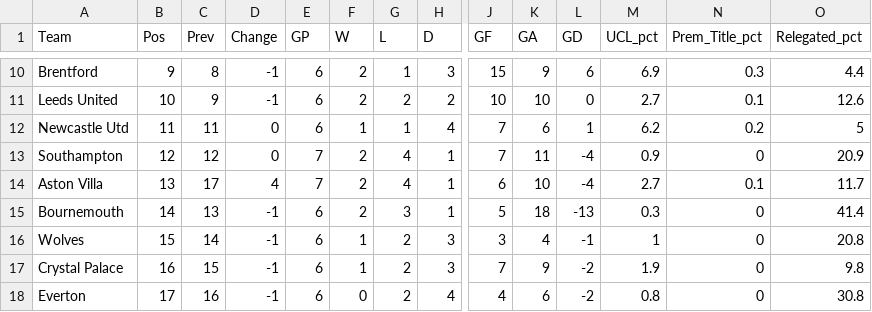
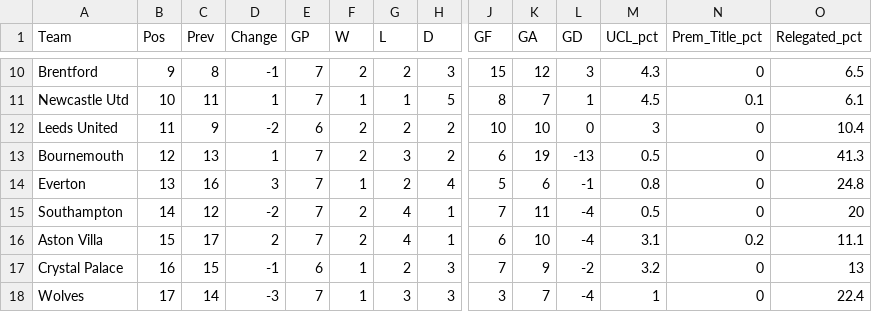
Before and after one commit to weaversd/EPL_2022_2023, a CSV file: current_table_output/Matchweek_7_table.csv, drawn as a sheet; only a part is shown, gaps mark what is left out; removed rows and columns are numbered as before the commit, all else as after; rows hold the shown columns only; the diff covers the shown part only; the diff names each change by its address in the sheet, - before the commit and + after, or states it on an @@ line.

```diff
--- a/current_table_output/Matchweek_7_table.csv
+++ b/current_table_output/Matchweek_7_table.csv
-E10 (GP): 6
+E10 (GP): 7
-G10 (L): 1
+G10 (L): 2
-K10 (GA): 9
+K10 (GA): 12
-L10 (GD): 6
+L10 (GD): 3
-M10 (UCL_pct): 6.9
+M10 (UCL_pct): 4.3
-N10 (Prem_Title_pct): 0.3
+N10 (Prem_Title_pct): 0
-O10 (Relegated_pct): 4.4
+O10 (Relegated_pct): 6.5
+row 11: Newcastle Utd | 10 | 11 | 1 | 7 | 1 | 1 | 5 | 8 | 7 | 1 | 4.5 | 0.1 | 6.1
-B12 (Pos): 10
+B12 (Pos): 11
-D12 (Change): -1
+D12 (Change): -2
-M12 (UCL_pct): 2.7
+M12 (UCL_pct): 3
-N12 (Prem_Title_pct): 0.1
+N12 (Prem_Title_pct): 0
-O12 (Relegated_pct): 12.6
+O12 (Relegated_pct): 10.4
-row 12: Newcastle Utd | 11 | 11 | 0 | 6 | 1 | 1 | 4 | 7 | 6 | 1 | 6.2 | 0.2 | 5
+row 13: Bournemouth | 12 | 13 | 1 | 7 | 2 | 3 | 2 | 6 | 19 | -13 | 0.5 | 0 | 41.3
+row 14: Everton | 13 | 16 | 3 | 7 | 1 | 2 | 4 | 5 | 6 | -1 | 0.8 | 0 | 24.8
-B15 (Pos): 12
+B15 (Pos): 14
-D15 (Change): 0
+D15 (Change): -2
-M15 (UCL_pct): 0.9
+M15 (UCL_pct): 0.5
-O15 (Relegated_pct): 20.9
+O15 (Relegated_pct): 20
-B16 (Pos): 13
+B16 (Pos): 15
-D16 (Change): 4
+D16 (Change): 2
-M16 (UCL_pct): 2.7
+M16 (UCL_pct): 3.1
-N16 (Prem_Title_pct): 0.1
+N16 (Prem_Title_pct): 0.2
-O16 (Relegated_pct): 11.7
+O16 (Relegated_pct): 11.1
-row 15: Bournemouth | 14 | 13 | -1 | 6 | 2 | 3 | 1 | 5 | 18 | -13 | 0.3 | 0 | 41.4
-row 16: Wolves | 15 | 14 | -1 | 6 | 1 | 2 | 3 | 3 | 4 | -1 | 1 | 0 | 20.8
-M17 (UCL_pct): 1.9
+M17 (UCL_pct): 3.2
-O17 (Relegated_pct): 9.8
+O17 (Relegated_pct): 13
-row 18: Everton | 17 | 16 | -1 | 6 | 0 | 2 | 4 | 4 | 6 | -2 | 0.8 | 0 | 30.8
+row 18: Wolves | 17 | 14 | -3 | 7 | 1 | 3 | 3 | 3 | 7 | -4 | 1 | 0 | 22.4
```
Also changed, not shown: 50 edited cells elsewhere in this file, SPI_tables/Matchweek_7_SPI.csv, 36 other files.
